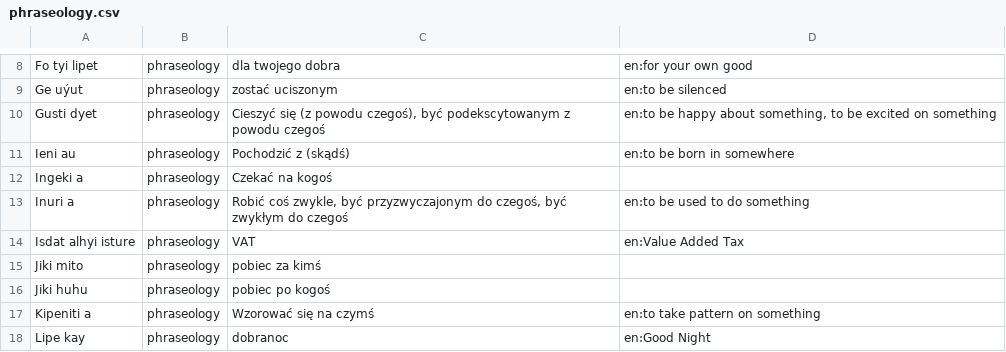
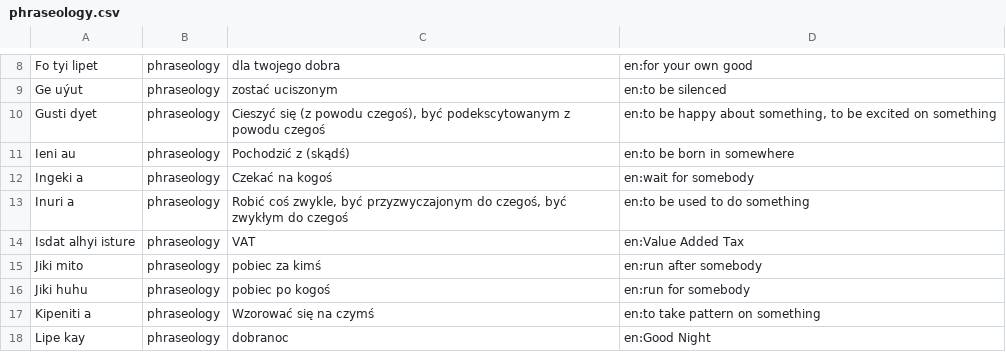
Before and after one commit to ktos/andro, a CSV file: phraseology.csv, drawn as a sheet; only a part is shown, gaps mark what is left out.

Commit message:
Fix phrases

```diff
--- a/phraseology.csv
+++ b/phraseology.csv
@@ -11,7 +11,7 @@ Gusti dyet|phraseology|Cieszyć się (z powodu czegoś), być podekscytowanym z
 Ieni au|phraseology|Pochodzić z (skądś)|en:to be born in somewhere
-Ingeki a|phraseology|Czekać na kogoś
+Ingeki a|phraseology|Czekać na kogoś|en:wait for somebody
 Inuri a|phraseology|Robić coś zwykle, być przyzwyczajonym do czegoś, być zwykłym do czegoś|en:to be used to do something
 Isdat alhyi isture|phraseology|VAT|en:Value Added Tax
-Jiki mito|phraseology|pobiec za kimś
-Jiki huhu|phraseology|pobiec po kogoś
+Jiki mito|phraseology|pobiec za kimś|en:run after somebody
+Jiki huhu|phraseology|pobiec po kogoś|en:run for somebody
 Kipeniti a|phraseology|Wzorować się na czymś|en:to take pattern on something
```
